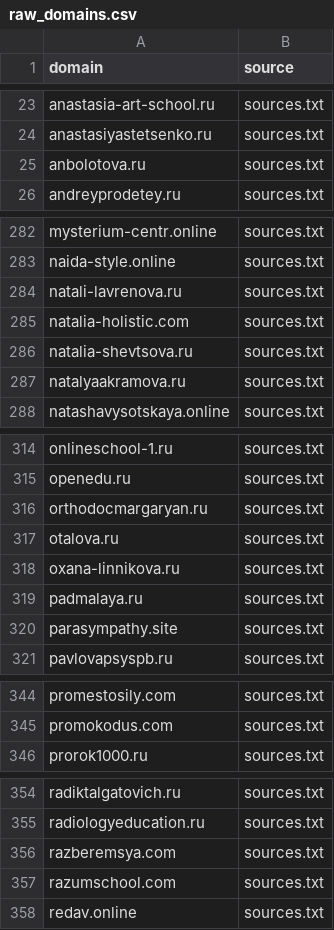
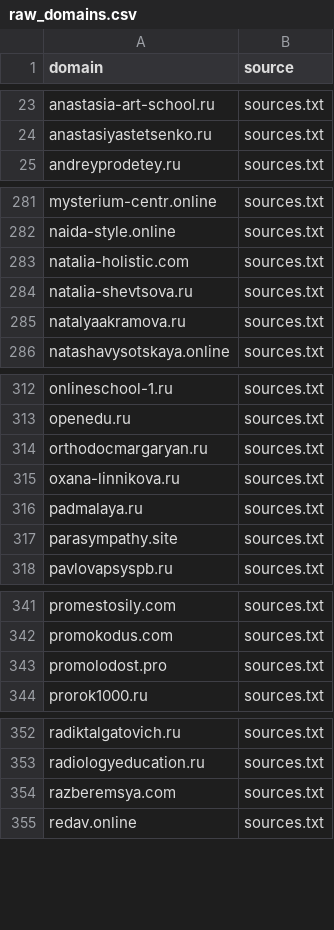
Before and after one commit to xlollypop22/rf-online-schools-registry., a CSV file: data/raw_domains.csv, drawn as a sheet; only a part is shown, gaps mark what is left out; removed rows and columns are numbered as before the commit, all else as after; the diff covers the shown part only; the diff names each change by its address in the sheet, - before the commit and + after, or states it on an @@ line.

```diff
--- a/data/raw_domains.csv
+++ b/data/raw_domains.csv
-row 25: anbolotova.ru | sources.txt
-row 284: natali-lavrenova.ru | sources.txt
-row 317: otalova.ru | sources.txt
+row 343: promolodost.pro | sources.txt
-row 357: razumschool.com | sources.txt
```
Also changed, not shown: 2 removed rows elsewhere in this file, data/registry_enriched.csv, data/registry_final.csv.
